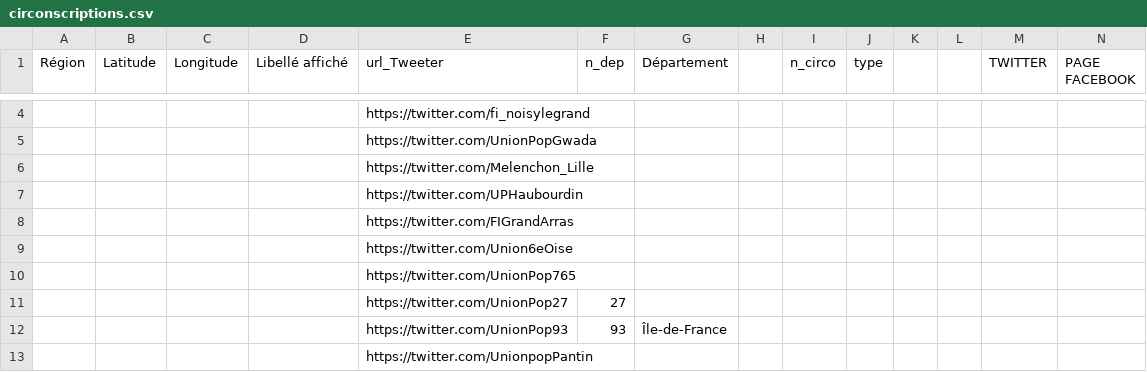
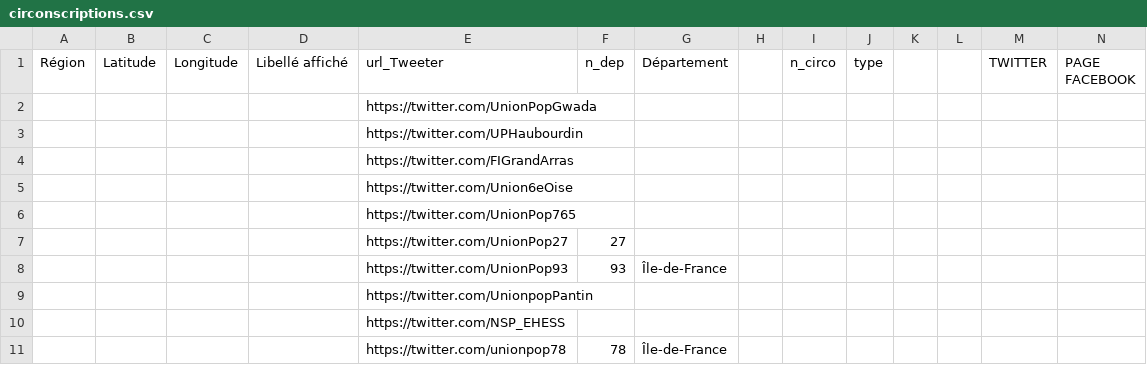
Before and after one commit to u4y0u/circo, a CSV file: circonscriptions.csv, drawn as a sheet; only a part is shown, gaps mark what is left out; the shorter side is filled out with more unchanged rows; removed rows and columns are numbered as before the commit, all else as after; rows hold the shown columns only; the diff covers the shown part only; the diff names each change by its address in the sheet, - before the commit and + after, or states it on an @@ line.

```diff
--- a/circonscriptions.csv
+++ b/circonscriptions.csv
-row 4:  |  |  |  | https://twitter.com/fi_noisylegrand
-row 6:  |  |  |  | https://twitter.com/Melenchon_Lille
```
Also changed, not shown: 6 added rows, 4 removed rows and 28 edited cells elsewhere in this file, 2 other files.
